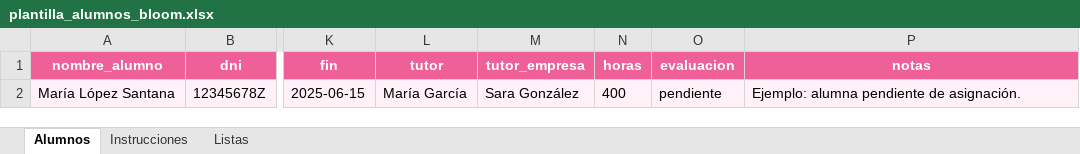
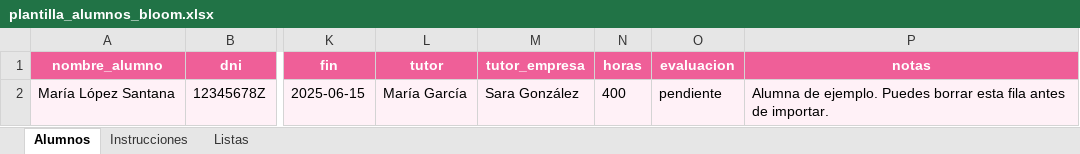
Before and after one commit to duna1986/bloomie-crm, an Excel workbook: templates/plantilla_alumnos_bloom.xlsx, sheet Alumnos, drawn as a sheet; only a part is shown, gaps mark what is left out; values as stored, in another font and other column widths than the file's, no borders; table styles not drawn; the diff names each change by its address in the sheet, - before the commit and + after, or states it on an @@ line.

```diff
--- a/templates/plantilla_alumnos_bloom.xlsx (sheet Alumnos)
+++ b/templates/plantilla_alumnos_bloom.xlsx (sheet Alumnos)
-P2 (notas): Ejemplo: alumna pendiente de asignación.
+P2 (notas): Alumna de ejemplo. Puedes borrar esta fila antes de importar.
```
Also changed, not shown: sheet Instrucciones, templates/plantilla_empresas_bloom.xlsx, 4 other files.
